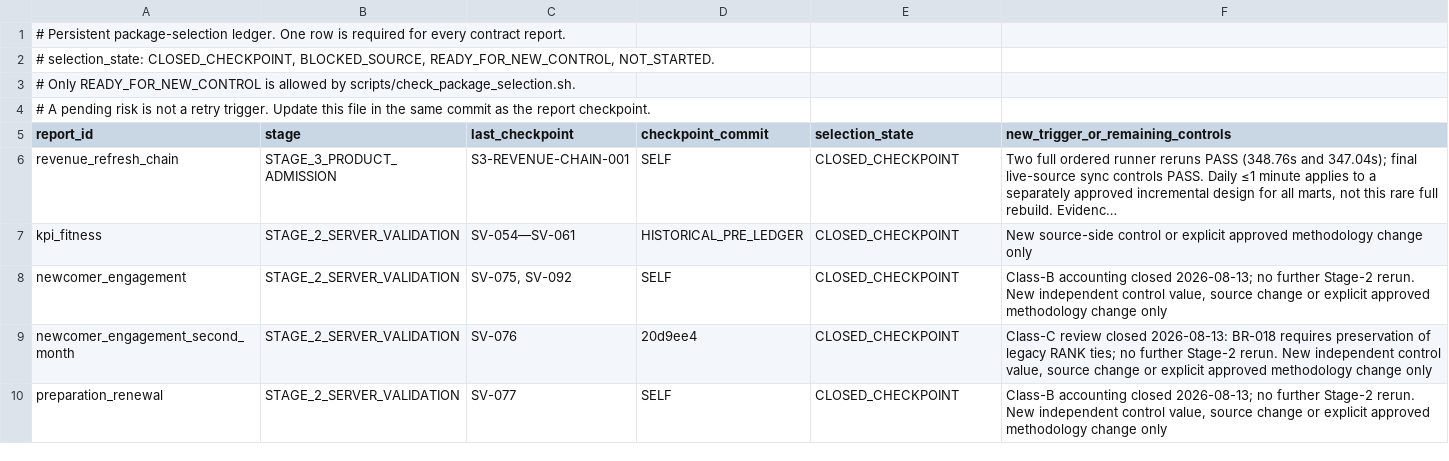
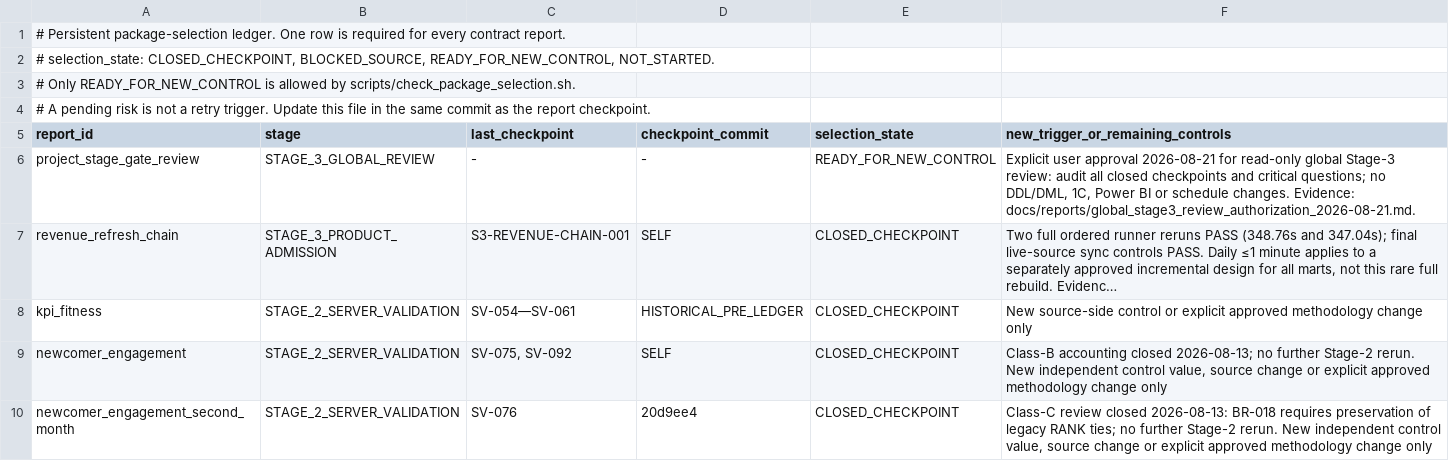
Before and after one commit to ilvkalinin/1c_to_powerBi, a TSV file: .agents/report_checkpoint_ledger.tsv, drawn as a sheet; only a part is shown; the shorter side is filled out with more unchanged rows; long unchanged cells end in …; the diff names each change by its address in the sheet, - before the commit and + after, or states it on an @@ line.

Commit message:
chore: open global stage three review

```diff
--- a/.agents/report_checkpoint_ledger.tsv
+++ b/.agents/report_checkpoint_ledger.tsv
+row 6: project_stage_gate_review | STAGE_3_GLOBAL_REVIEW | - | - | READY_FOR_NEW_CONTROL | Explicit user approval 2026-08-21 for read-only global Stage-3 review: audit all closed checkpoints and critical questions; no DDL/DML, 1C, Power BI or schedule changes. Evidence: docs/reports/global_stage3_review_authorization_2026-08-21.md.
```
Also changed, not shown: .agents/active_package.tsv, .agents/project_stage_gate.tsv, 1 other file.
